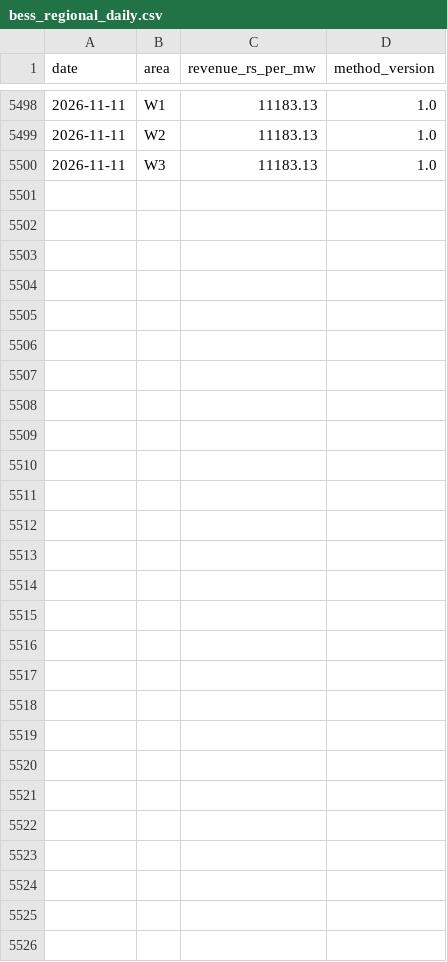
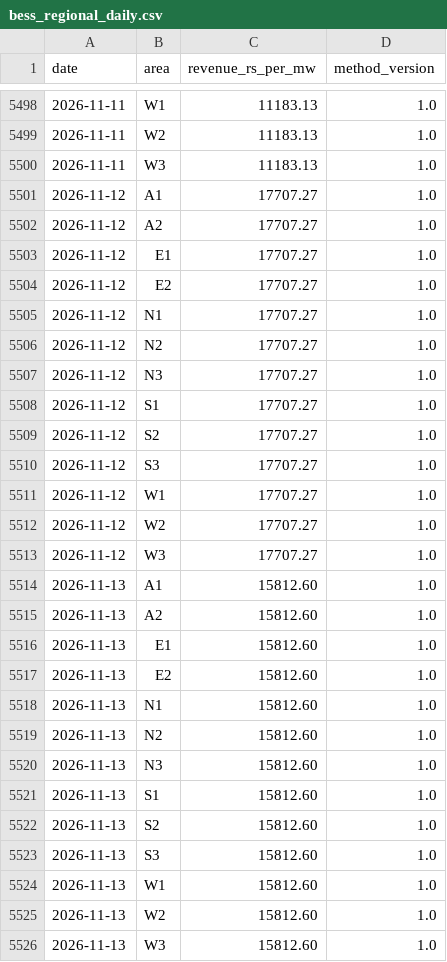
Before and after one commit to Sanyam-Jain1/power_price_terminal, a CSV file: data/derived/bess_regional_daily.csv, drawn as a sheet; only a part is shown, gaps mark what is left out.

```diff
--- a/data/derived/bess_regional_daily.csv
+++ b/data/derived/bess_regional_daily.csv
@@ -5500 +5500,27 @@ date,area,revenue_rs_per_mw,method_version
 2026-11-11,W3,11183.13,1.0
+2026-11-12,A1,17707.27,1.0
+2026-11-12,A2,17707.27,1.0
+2026-11-12,E1,17707.27,1.0
+2026-11-12,E2,17707.27,1.0
+2026-11-12,N1,17707.27,1.0
+2026-11-12,N2,17707.27,1.0
+2026-11-12,N3,17707.27,1.0
+2026-11-12,S1,17707.27,1.0
+2026-11-12,S2,17707.27,1.0
+2026-11-12,S3,17707.27,1.0
+2026-11-12,W1,17707.27,1.0
+2026-11-12,W2,17707.27,1.0
+2026-11-12,W3,17707.27,1.0
+2026-11-13,A1,15812.60,1.0
+2026-11-13,A2,15812.60,1.0
+2026-11-13,E1,15812.60,1.0
+2026-11-13,E2,15812.60,1.0
+2026-11-13,N1,15812.60,1.0
+2026-11-13,N2,15812.60,1.0
+2026-11-13,N3,15812.60,1.0
+2026-11-13,S1,15812.60,1.0
+2026-11-13,S2,15812.60,1.0
+2026-11-13,S3,15812.60,1.0
+2026-11-13,W1,15812.60,1.0
+2026-11-13,W2,15812.60,1.0
+2026-11-13,W3,15812.60,1.0
```
Also changed, not shown: data/dam_umcp/2026-11.csv, data/derived/bess_daily.csv, 21 other files.
